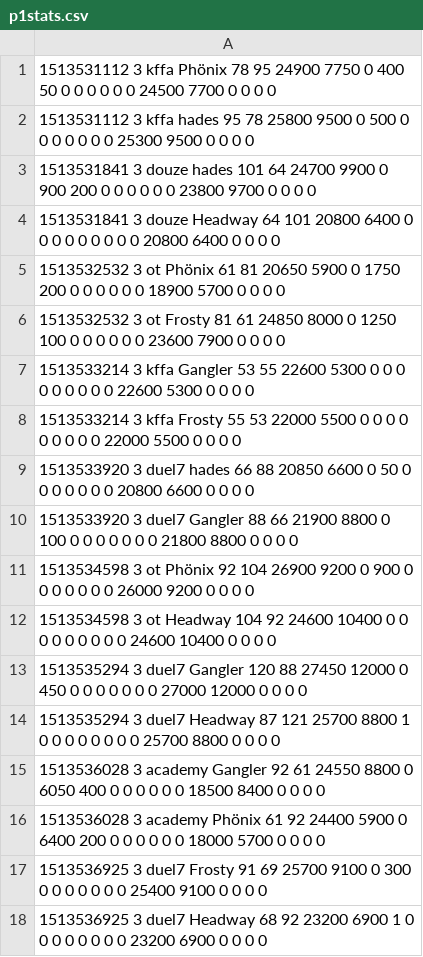
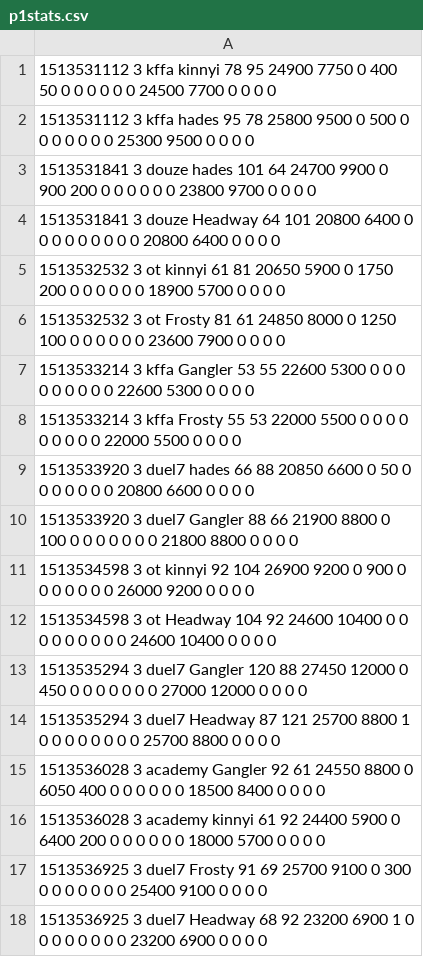
Before and after one commit to sauerduels/stats-generator, a CSV file: logs/sd06/p1stats.csv, drawn as a sheet.

```diff
--- a/logs/sd06/p1stats.csv
+++ b/logs/sd06/p1stats.csv
@@ -1,2 +1,2 @@
-1513531112 3 kffa Phönix 78 95 24900 7750 0 400 50 0 0 0 0 0 0 24500 7700 0 0 0 0
+1513531112 3 kffa kinnyi 78 95 24900 7750 0 400 50 0 0 0 0 0 0 24500 7700 0 0 0 0
 1513531112 3 kffa hades 95 78 25800 9500 0 500 0 0 0 0 0 0 0 25300 9500 0 0 0 0
@@ -4,3 +4,3 @@
 1513531841 3 douze Headway 64 101 20800 6400 0 0 0 0 0 0 0 0 0 20800 6400 0 0 0 0
-1513532532 3 ot Phönix 61 81 20650 5900 0 1750 200 0 0 0 0 0 0 18900 5700 0 0 0 0
+1513532532 3 ot kinnyi 61 81 20650 5900 0 1750 200 0 0 0 0 0 0 18900 5700 0 0 0 0
 1513532532 3 ot Frosty 81 61 24850 8000 0 1250 100 0 0 0 0 0 0 23600 7900 0 0 0 0
@@ -10,3 +10,3 @@
 1513533920 3 duel7 Gangler 88 66 21900 8800 0 100 0 0 0 0 0 0 0 21800 8800 0 0 0 0
-1513534598 3 ot Phönix 92 104 26900 9200 0 900 0 0 0 0 0 0 0 26000 9200 0 0 0 0
+1513534598 3 ot kinnyi 92 104 26900 9200 0 900 0 0 0 0 0 0 0 26000 9200 0 0 0 0
 1513534598 3 ot Headway 104 92 24600 10400 0 0 0 0 0 0 0 0 0 24600 10400 0 0 0 0
@@ -15,3 +15,3 @@
 1513536028 3 academy Gangler 92 61 24550 8800 0 6050 400 0 0 0 0 0 0 18500 8400 0 0 0 0
-1513536028 3 academy Phönix 61 92 24400 5900 0 6400 200 0 0 0 0 0 0 18000 5700 0 0 0 0
+1513536028 3 academy kinnyi 61 92 24400 5900 0 6400 200 0 0 0 0 0 0 18000 5700 0 0 0 0
 1513536925 3 duel7 Frosty 91 69 25700 9100 0 300 0 0 0 0 0 0 0 25400 9100 0 0 0 0
```
Also changed, not shown: logs/sd03/sd03.csv, logs/sd13/p2stats.csv, 26 other files.
